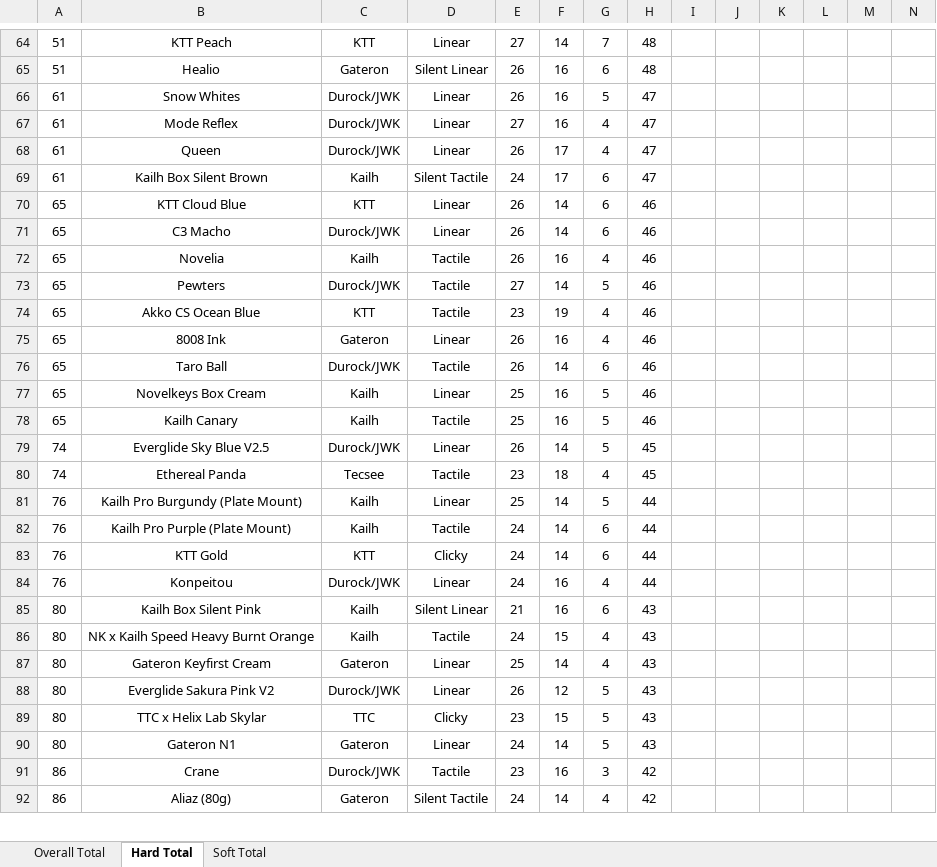
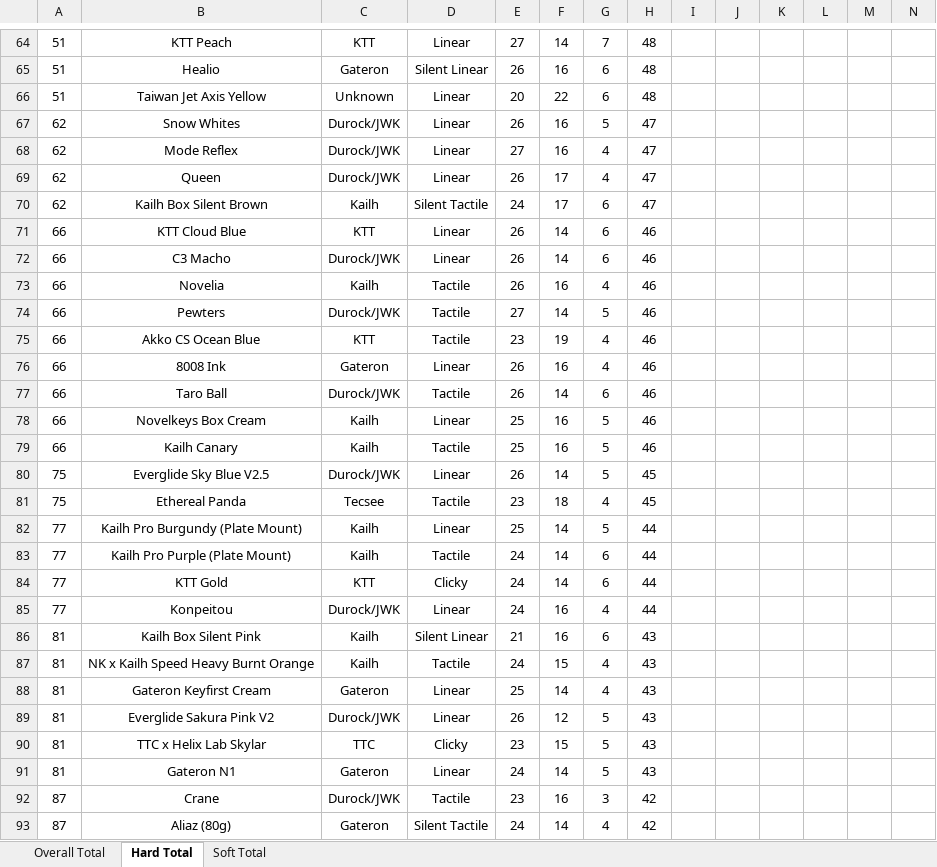
Before and after one commit to ThereminGoat/switch-scores, an Excel workbook: Composite Score Sheet.xlsx, sheet Hard Total, drawn as a sheet; only a part is shown, gaps mark what is left out; values as stored, in another font and other column widths than the file's, no borders; charts and pictures not drawn; addresses are those after the commit; rows hold the shown columns only; the diff covers the shown part only; the diff names each change by its address in the sheet, - before the commit and + after, or states it on an @@ line.

```diff
--- a/Composite Score Sheet.xlsx (sheet Hard Total)
+++ b/Composite Score Sheet.xlsx (sheet Hard Total)
+row 66: 51 | Taiwan Jet Axis Yellow | Unknown | Linear | 20 | 22 | 6 | 48
-A67:A70: 61
+A67:A70: 62
-A71:A79: 65
+A71:A79: 66
-A80:A81: 74
+A80:A81: 75
-A82:A85: 76
+A82:A85: 77
-A86:A91: 80
+A86:A91: 81
-A92:A93: 86
+A92:A93: 87
```
Also changed, not shown: 1 added row and 45 edited cells elsewhere in this sheet, sheet Overall Total, sheet Soft Total, formulas that keep their value, 4 other files.
